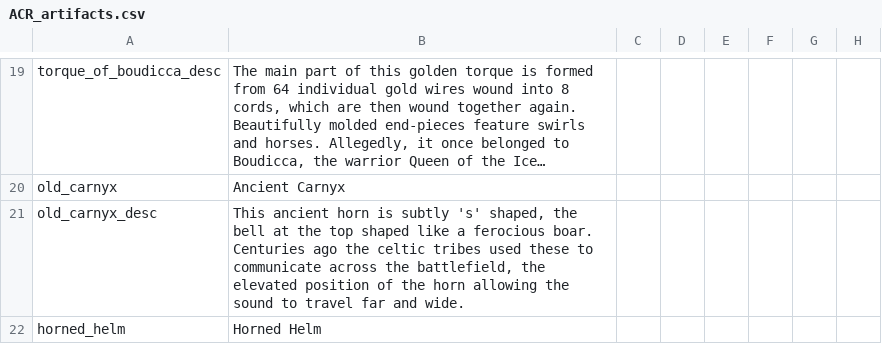
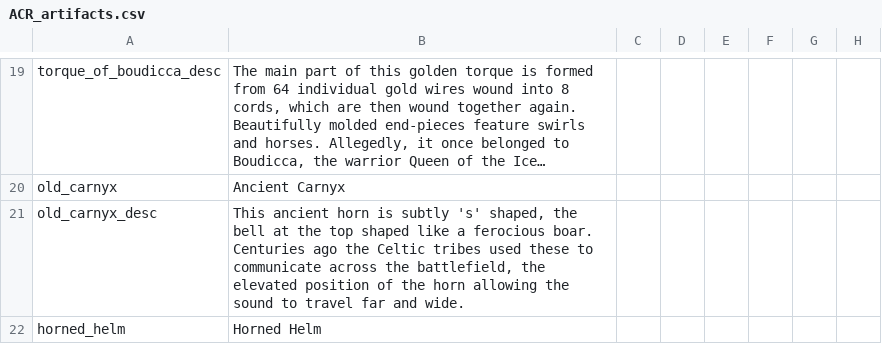
Before and after one commit to klorpa/ancientreligions, a CSV file: AncientReligions/localisation/ACR_artifacts.csv, drawn as a sheet; only a part is shown, gaps mark what is left out; long unchanged cells end in …; the diff covers the shown part only; the diff names each change by its address in the sheet, - before the commit and + after, or states it on an @@ line.

Commit message:
TypoFixes

```diff
--- a/AncientReligions/localisation/ACR_artifacts.csv
+++ b/AncientReligions/localisation/ACR_artifacts.csv
-B21: …ago the celtic tribes used…
+B21: …ago the Celtic tribes used…
```
Also changed, not shown: 7 edited cells elsewhere in this file, AncientReligions/localisation/00_ACR_override.csv, AncientReligions/localisation/ACR_celtic.csv, 12 other files.
